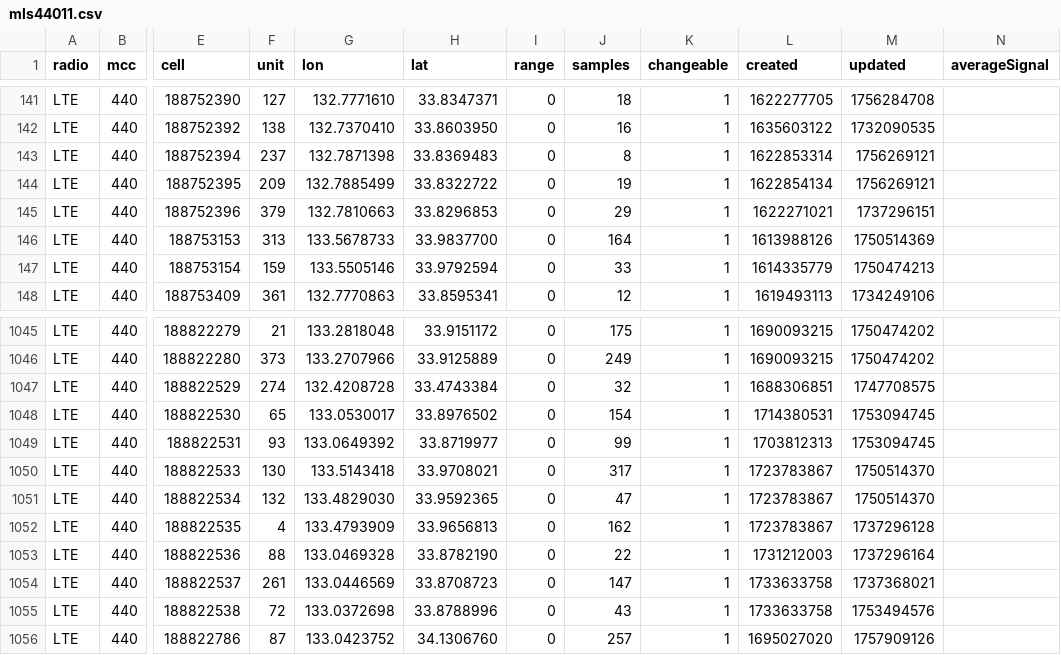
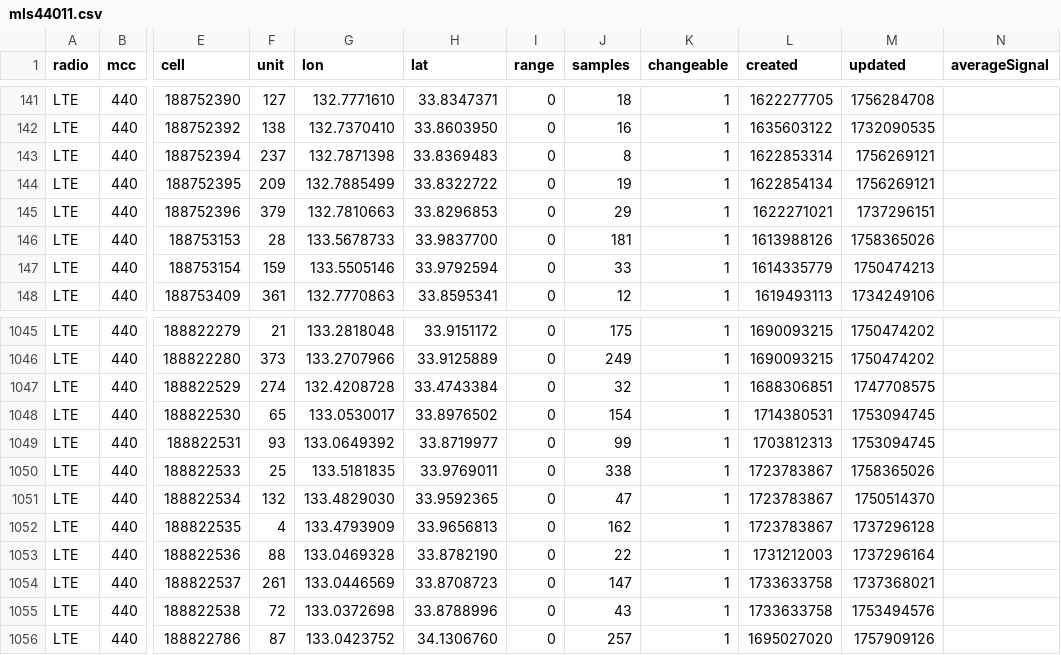
Before and after one commit to raku10ehime/kmz, a CSV file: mls44011.csv, drawn as a sheet; only a part is shown, gaps mark what is left out; the diff names each change by its address in the sheet, - before the commit and + after, or states it on an @@ line.

```diff
--- a/mls44011.csv
+++ b/mls44011.csv
-F146 (unit): 313
+F146 (unit): 28
-J146 (samples): 164
+J146 (samples): 181
-M146 (updated): 1750514369
+M146 (updated): 1758365026
-F1050 (unit): 130
+F1050 (unit): 25
-G1050 (lon): 133.5143418
+G1050 (lon): 133.5181835
-H1050 (lat): 33.9708021
+H1050 (lat): 33.9769011
-J1050 (samples): 317
+J1050 (samples): 338
-M1050 (updated): 1750514370
+M1050 (updated): 1758365026
```
Also changed, not shown: 2 other files.
